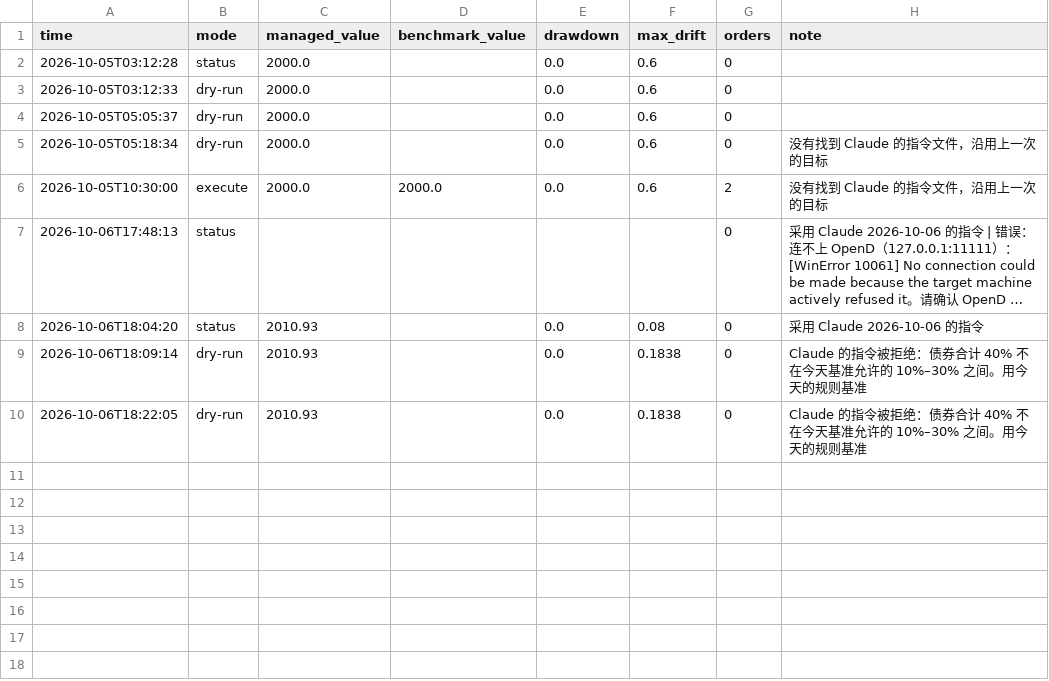
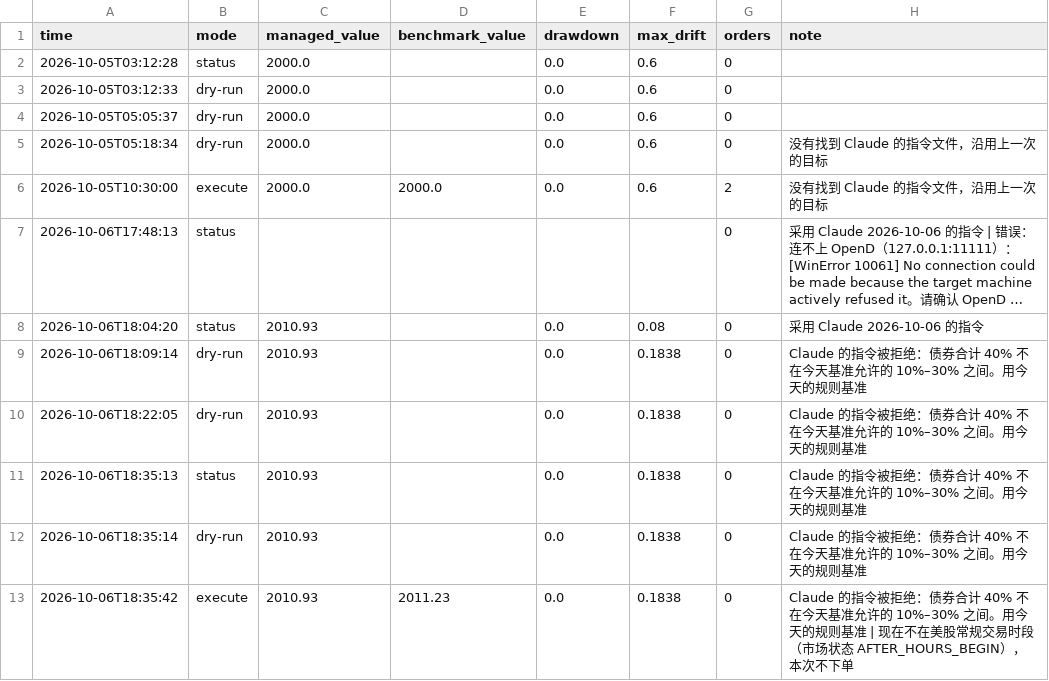
Before and after one commit to Mitchell0402/moomoo, a CSV file: logs/summary.csv, drawn as a sheet; long unchanged cells end in …; the diff names each change by its address in the sheet, - before the commit and + after, or states it on an @@ line.

Commit message:
daily status 2026-10-06T18:35:42

```diff
--- a/logs/summary.csv
+++ b/logs/summary.csv
+row 11: 2026-10-06T18:35:13 | status | 2010.93 |  | 0.0 | 0.1838 | 0 | Claude 的指令被拒绝：债券合计 40% 不在今天基准允许的 10%–30% 之间。用今天的规则基准
+row 12: 2026-10-06T18:35:14 | dry-run | 2010.93 |  | 0.0 | 0.1838 | 0 | Claude 的指令被拒绝：债券合计 40% 不在今天基准允许的 10%–30% 之间。用今天的规则基准
+row 13: 2026-10-06T18:35:42 | execute | 2010.93 | 2011.23 | 0.0 | 0.1838 | 0 | Claude 的指令被拒绝：债券合计 40% 不在今天基准允许的 10%–30% 之间。用今天的规则基准 | 现在不在美股常规交易时段（市场状态 AFTER_HOURS_BEGIN），本次不下单
```
Also changed, not shown: logs/strategies.csv, 1 other file.
